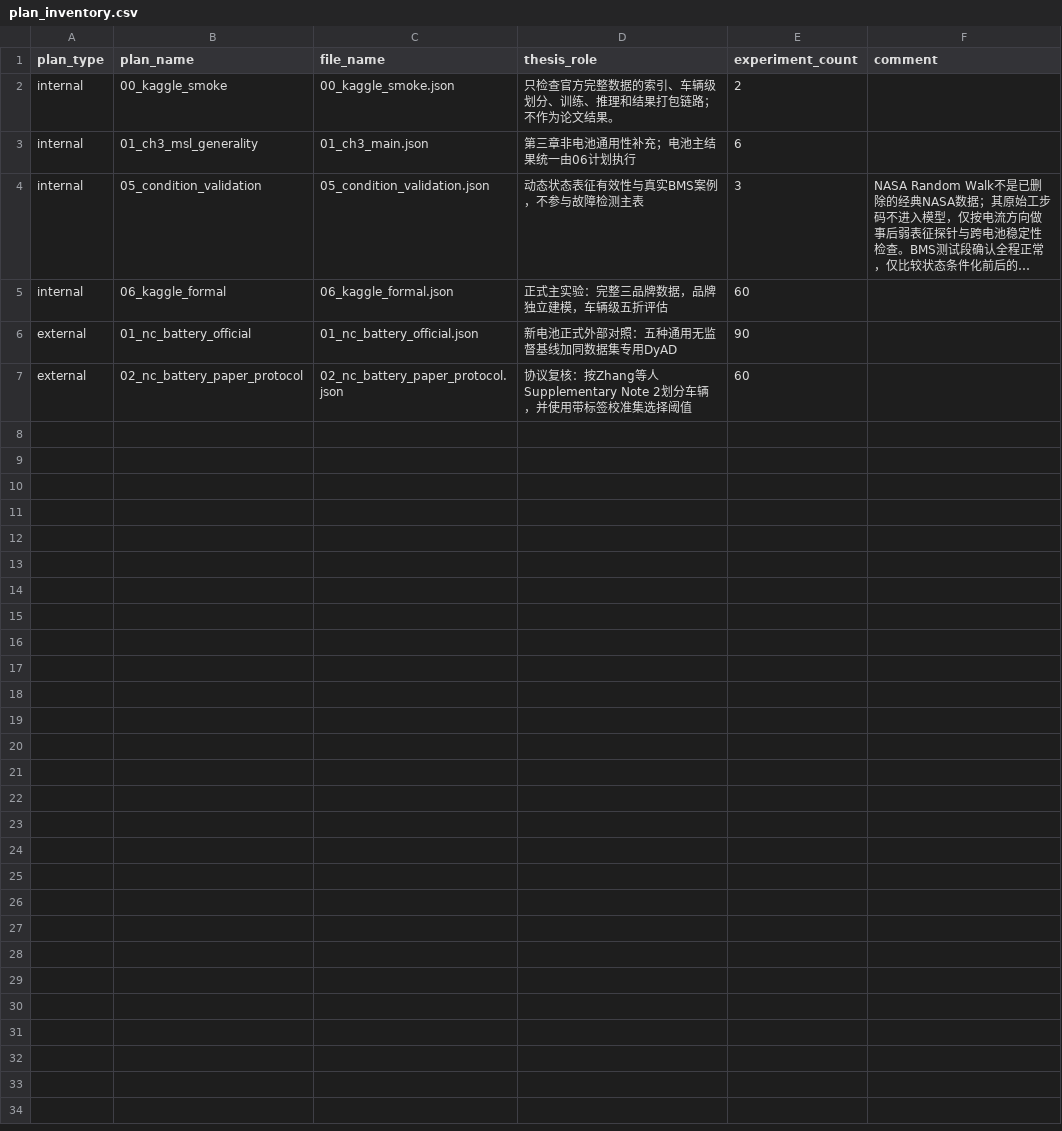
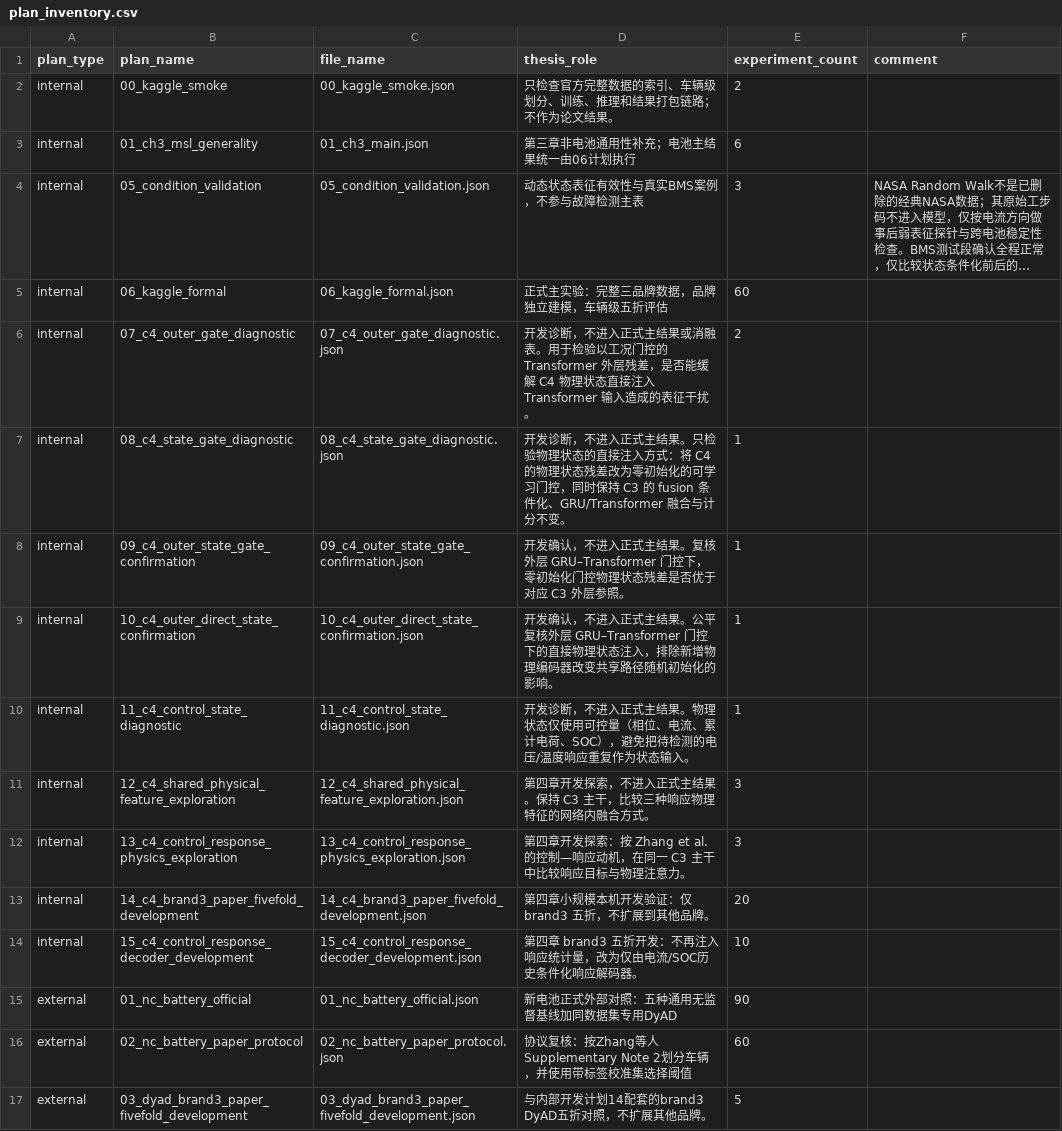
Before and after one commit to wonkawonka/EnhancedMTADGAT, a CSV file: report/generated/plan_inventory.csv, drawn as a sheet; long unchanged cells end in …; the diff names each change by its address in the sheet, - before the commit and + after, or states it on an @@ line.

```diff
--- a/report/generated/plan_inventory.csv
+++ b/report/generated/plan_inventory.csv
+row 6: internal | 07_c4_outer_gate_diagnostic | 07_c4_outer_gate_diagnostic.json | 开发诊断，不进入正式主结果或消融表。用于检验以工况门控的 Transformer 外层残差，是否能缓解 C4 物理状态直接注入 Transformer 输入造成的表征干扰。 | 2
+row 7: internal | 08_c4_state_gate_diagnostic | 08_c4_state_gate_diagnostic.json | 开发诊断，不进入正式主结果。只检验物理状态的直接注入方式：将 C4 的物理状态残差改为零初始化的可学习门控，同时保持 C3 的 fusion 条件化、GRU/Transformer 融合与计分不变。 | 1
+row 8: internal | 09_c4_outer_state_gate_confirmation | 09_c4_outer_state_gate_confirmation.json | 开发确认，不进入正式主结果。复核外层 GRU–Transformer 门控下，零初始化门控物理状态残差是否优于对应 C3 外层参照。 | 1
+row 9: internal | 10_c4_outer_direct_state_confirmation | 10_c4_outer_direct_state_confirmation.json | 开发确认，不进入正式主结果。公平复核外层 GRU–Transformer 门控下的直接物理状态注入，排除新增物理编码器改变共享路径随机初始化的影响。 | 1
+row 10: internal | 11_c4_control_state_diagnostic | 11_c4_control_state_diagnostic.json | 开发诊断，不进入正式主结果。物理状态仅使用可控量（相位、电流、累计电荷、SOC），避免把待检测的电压/温度响应重复作为状态输入。 | 1
+row 11: internal | 12_c4_shared_physical_feature_exploration | 12_c4_shared_physical_feature_exploration.json | 第四章开发探索，不进入正式主结果。保持 C3 主干，比较三种响应物理特征的网络内融合方式。 | 3
+row 12: internal | 13_c4_control_response_physics_exploration | 13_c4_control_response_physics_exploration.json | 第四章开发探索：按 Zhang et al. 的控制—响应动机，在同一 C3 主干中比较响应目标与物理注意力。 | 3
+row 13: internal | 14_c4_brand3_paper_fivefold_development | 14_c4_brand3_paper_fivefold_development.json | 第四章小规模本机开发验证：仅 brand3 五折，不扩展到其他品牌。 | 20
+row 14: internal | 15_c4_control_response_decoder_development | 15_c4_control_response_decoder_development.json | 第四章 brand3 五折开发：不再注入响应统计量，改为仅由电流/SOC历史条件化响应解码器。 | 10
+row 17: external | 03_dyad_brand3_paper_fivefold_development | 03_dyad_brand3_paper_fivefold_development.json | 与内部开发计划14配套的brand3 DyAD五折对照，不扩展其他品牌。 | 5
```
Also changed, not shown: report/generated/ablation_matrix.csv, 45 other files.
